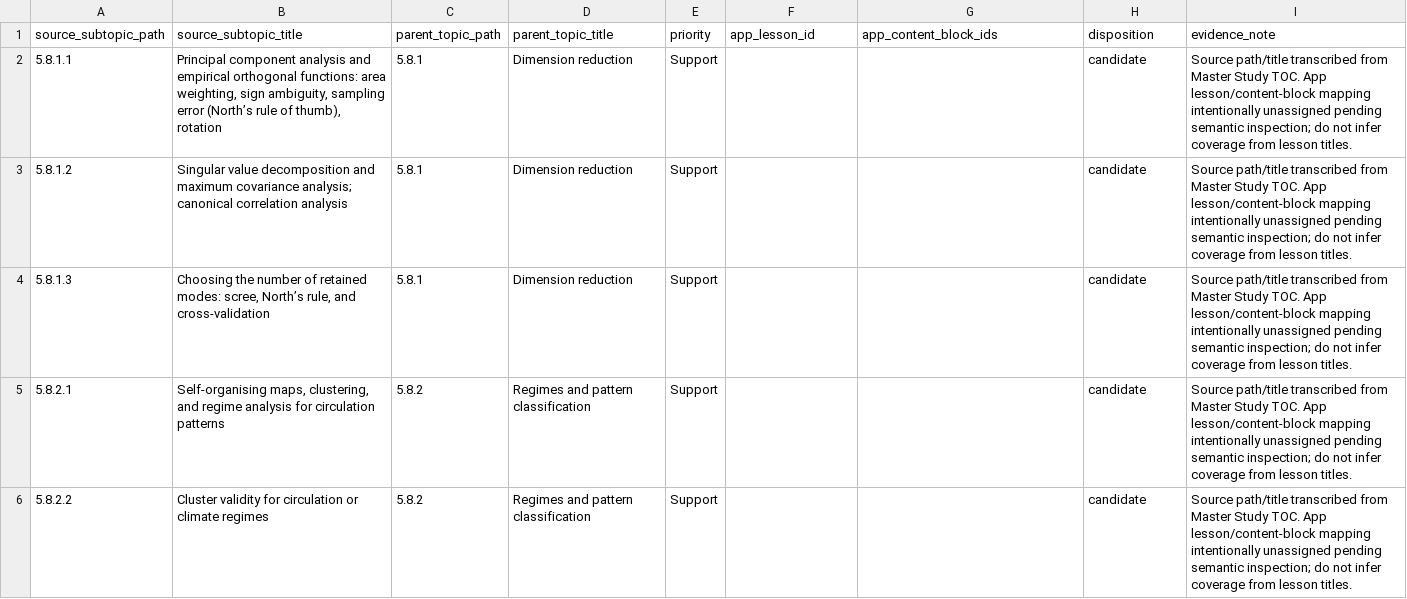
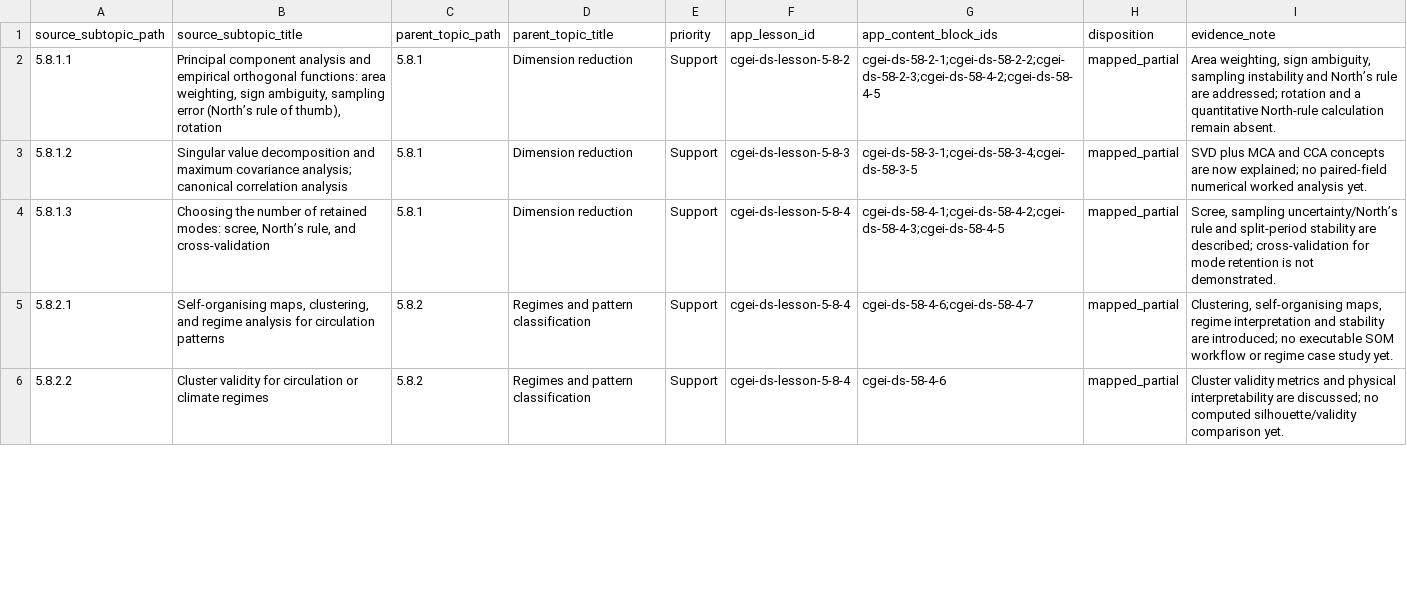
Before and after one commit to musab-shahid/my-study, a CSV file: docs/cgei/subject-5-unit-5.8-subtopic-traceability.csv, drawn as a sheet; only a part is shown; the diff covers the shown part only.

Commit message:
Semantically audit Subject 5.8 source subtopics against lesson blocks

```diff
--- a/docs/cgei/subject-5-unit-5.8-subtopic-traceability.csv
+++ b/docs/cgei/subject-5-unit-5.8-subtopic-traceability.csv
@@ -1,6 +1,6 @@
 source_subtopic_path,source_subtopic_title,parent_topic_path,parent_topic_title,priority,app_lesson_id,app_content_block_ids,disposition,evidence_note
-5.8.1.1,"Principal component analysis and empirical orthogonal functions: area weighting, sign ambiguity, sampling error (North’s rule of thumb), rotation",5.8.1,"Dimension reduction",Support,,,candidate,"Source path/title transcribed from Master Study TOC. App lesson/content-block mapping intentionally unassigned pending semantic inspection; do not infer coverage from lesson titles."
-5.8.1.2,"Singular value decomposition and maximum covariance analysis; canonical correlation analysis",5.8.1,"Dimension reduction",Support,,,candidate,"Source path/title transcribed from Master Study TOC. App lesson/content-block mapping intentionally unassigned pending semantic inspection; do not infer coverage from lesson titles."
-5.8.1.3,"Choosing the number of retained modes: scree, North’s rule, and cross-validation",5.8.1,"Dimension reduction",Support,,,candidate,"Source path/title transcribed from Master Study TOC. App lesson/content-block mapping intentionally unassigned pending semantic inspection; do not infer coverage from lesson titles."
-5.8.2.1,"Self-organising maps, clustering, and regime analysis for circulation patterns",5.8.2,"Regimes and pattern classification",Support,,,candidate,"Source path/title transcribed from Master Study TOC. App lesson/content-block mapping intentionally unassigned pending semantic inspection; do not infer coverage from lesson titles."
-5.8.2.2,"Cluster validity for circulation or climate regimes",5.8.2,"Regimes and pattern classification",Support,,,candidate,"Source path/title transcribed from Master Study TOC. App lesson/content-block mapping intentionally unassigned pending semantic inspection; do not infer coverage from lesson titles."
+5.8.1.1,"Principal component analysis and empirical orthogonal functions: area weighting, sign ambiguity, sampling error (North’s rule of thumb), rotation",5.8.1,Dimension reduction,Support,cgei-ds-lesson-5-8-2,cgei-ds-58-2-1;cgei-ds-58-2-2;cgei-ds-58-2-3;cgei-ds-58-4-2;cgei-ds-58-4-5,mapped_partial,"Area weighting, sign ambiguity, sampling instability and North’s rule are addressed; rotation and a quantitative North-rule calculation remain absent."
+5.8.1.2,Singular value decomposition and maximum covariance analysis; canonical correlation analysis,5.8.1,Dimension reduction,Support,cgei-ds-lesson-5-8-3,cgei-ds-58-3-1;cgei-ds-58-3-4;cgei-ds-58-3-5,mapped_partial,SVD plus MCA and CCA concepts are now explained; no paired-field numerical worked analysis yet.
+5.8.1.3,"Choosing the number of retained modes: scree, North’s rule, and cross-validation",5.8.1,Dimension reduction,Support,cgei-ds-lesson-5-8-4,cgei-ds-58-4-1;cgei-ds-58-4-2;cgei-ds-58-4-3;cgei-ds-58-4-5,mapped_partial,"Scree, sampling uncertainty/North’s rule and split-period stability are described; cross-validation for mode retention is not demonstrated."
+5.8.2.1,"Self-organising maps, clustering, and regime analysis for circulation patterns",5.8.2,Regimes and pattern classification,Support,cgei-ds-lesson-5-8-4,cgei-ds-58-4-6;cgei-ds-58-4-7,mapped_partial,"Clustering, self-organising maps, regime interpretation and stability are introduced; no executable SOM workflow or regime case study yet."
+5.8.2.2,Cluster validity for circulation or climate regimes,5.8.2,Regimes and pattern classification,Support,cgei-ds-lesson-5-8-4,cgei-ds-58-4-6,mapped_partial,Cluster validity metrics and physical interpretability are discussed; no computed silhouette/validity comparison yet.
```
Also changed, not shown: 16 edited cells elsewhere in this file.
